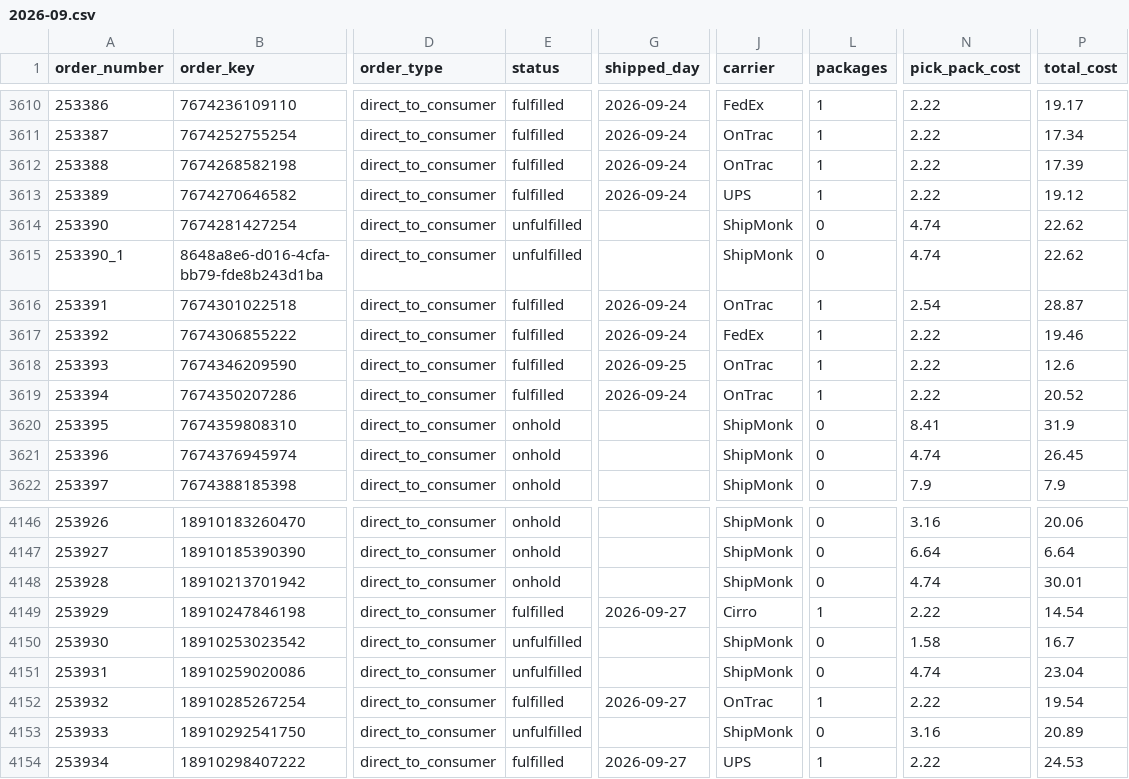
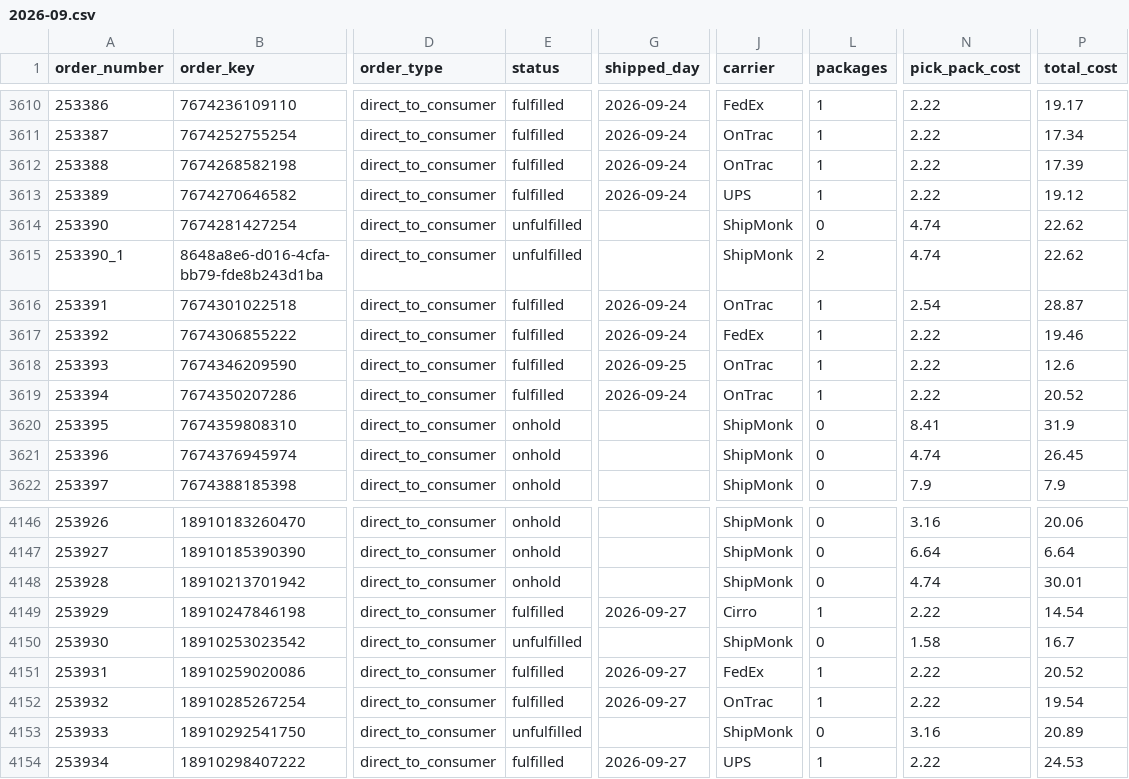
Before and after one commit to taitran-star/ctu-fin-sync-8x2k, a CSV file: data/shipmonk_orders/2026-09.csv, drawn as a sheet; only a part is shown, gaps mark what is left out; the diff covers the shown part only; the diff names each change by its address in the sheet, - before the commit and + after, or states it on an @@ line.

```diff
--- a/data/shipmonk_orders/2026-09.csv
+++ b/data/shipmonk_orders/2026-09.csv
-L3615 (packages): 0
+L3615 (packages): 2
-E4151 (status): unfulfilled
+E4151 (status): fulfilled
-G4151 (shipped_day): (empty)
+G4151 (shipped_day): 2026-09-27
-J4151 (carrier): ShipMonk
+J4151 (carrier): FedEx
-L4151 (packages): 0
+L4151 (packages): 1
-N4151 (pick_pack_cost): 4.74
+N4151 (pick_pack_cost): 2.22
-P4151 (total_cost): 23.04
+P4151 (total_cost): 20.52
```
Also changed, not shown: 5 added rows and 31 edited cells elsewhere in this file, 1 other file.
